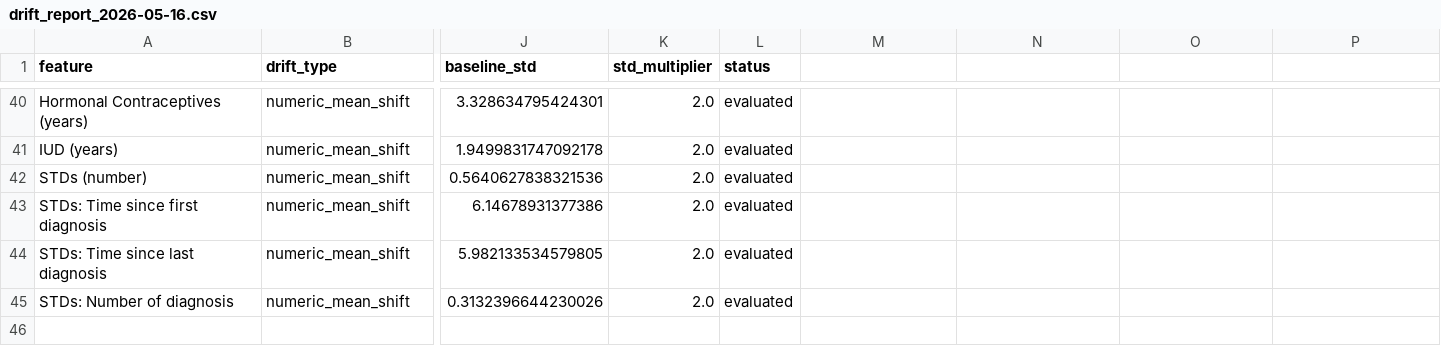
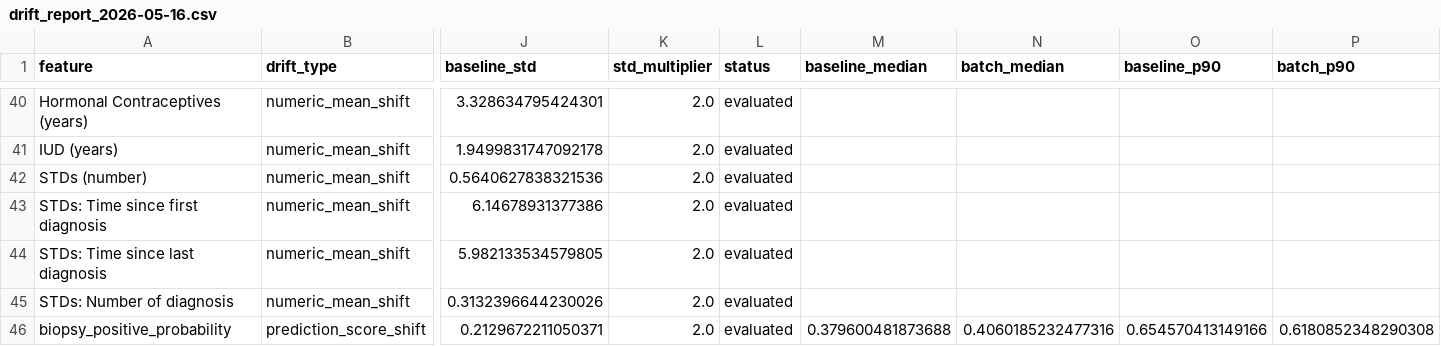
Before and after one commit to Meihui-Zhu/cervical-cancer-mlops-pipeline, a CSV file: reports/drift_report_2026-05-16.csv, drawn as a sheet; only a part is shown, gaps mark what is left out; rows hold the shown columns only; the diff names each change by its address in the sheet, - before the commit and + after, or states it on an @@ line.

```diff
--- a/reports/drift_report_2026-05-16.csv
+++ b/reports/drift_report_2026-05-16.csv
-M1: (empty)
+M1: baseline_median
-N1: (empty)
+N1: batch_median
-O1: (empty)
+O1: baseline_p90
-P1: (empty)
+P1: batch_p90
+row 46: biopsy_positive_probability | prediction_score_shift | 0.2129672211050371 | 2.0 | evaluated | 0.379600481873688 | 0.4060185232477316 | 0.654570413149166 | 0.6180852348290308
```
Also changed, not shown: reports/drift_report_2026-05-08.csv, reports/drift_report_2026-05-14.csv, 19 other files.
